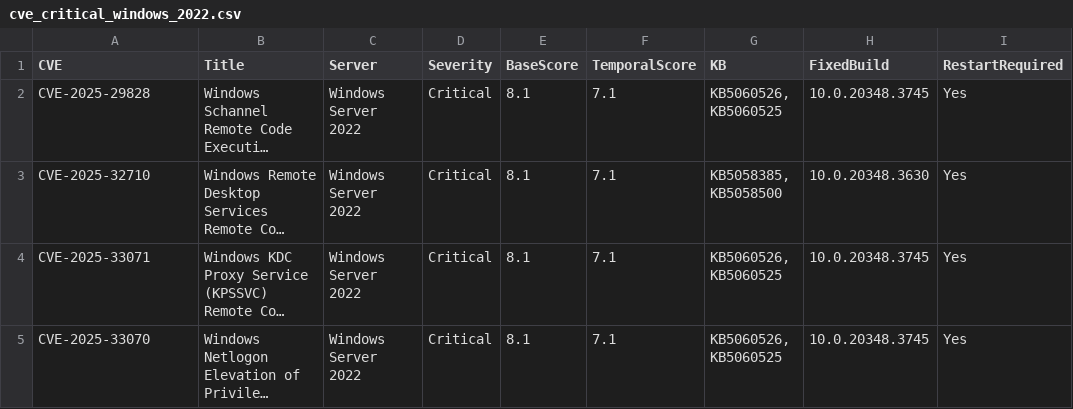
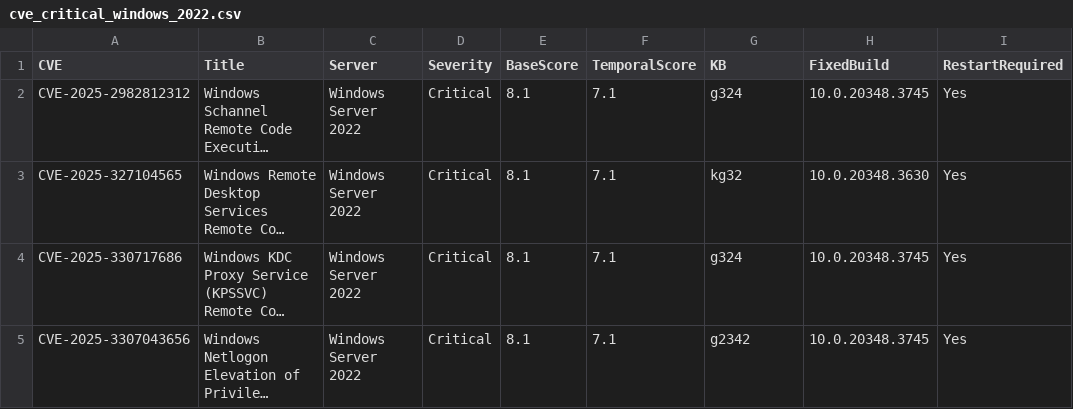
Before and after one commit to trinhhuy17/CVEtest, a CSV file: filtered/cve_critical_windows_2022.csv, drawn as a sheet; long unchanged cells end in …; the diff names each change by its address in the sheet, - before the commit and + after, or states it on an @@ line.

```diff
--- a/filtered/cve_critical_windows_2022.csv
+++ b/filtered/cve_critical_windows_2022.csv
-A2 (CVE): CVE-2025-29828
+A2 (CVE): CVE-2025-2982812312
-G2 (KB): KB5060526, KB5060525
+G2 (KB): g324
-A3 (CVE): CVE-2025-32710
+A3 (CVE): CVE-2025-327104565
-G3 (KB): KB5058385, KB5058500
+G3 (KB): kg32
-A4 (CVE): CVE-2025-33071
+A4 (CVE): CVE-2025-330717686
-G4 (KB): KB5060526, KB5060525
+G4 (KB): g324
-A5 (CVE): CVE-2025-33070
+A5 (CVE): CVE-2025-3307043656
-G5 (KB): KB5060526, KB5060525
+G5 (KB): g2342
```
